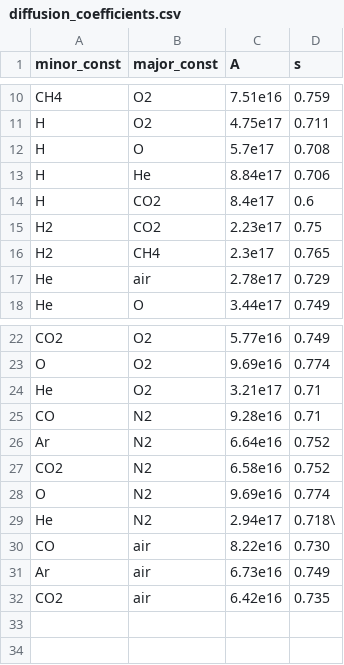
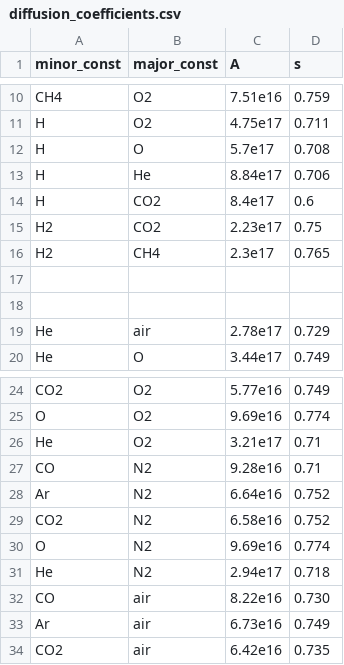
Before and after one commit to FormingWorlds/BScProjectAtmosphericEscape, a CSV file: diffusion_coefficients.csv, drawn as a sheet; only a part is shown, gaps mark what is left out.

Commit message:
updated to work with new diff_coeff format

```diff
--- a/diffusion_coefficients.csv
+++ b/diffusion_coefficients.csv
@@ -16,2 +16,4 @@ H2,CO2,2.23e17,0.75
 H2,CH4,2.3e17,0.765
+
+
 He,air,2.78e17,0.729
@@ -28,3 +30,3 @@ CO2,N2,6.58e16,0.752
 O,N2,9.69e16,0.774
-He,N2,2.94e17,0.718\
+He,N2,2.94e17,0.718
 CO,air,8.22e16,0.730
```
Also changed, not shown: 2 other files.
